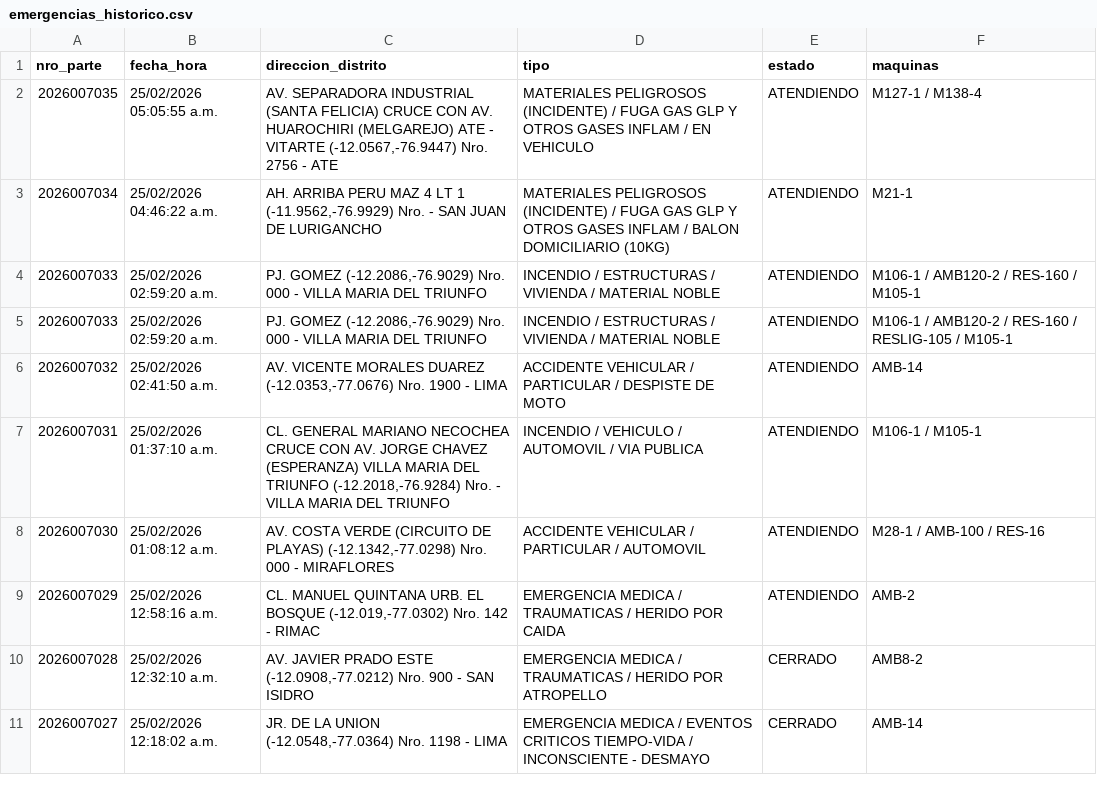
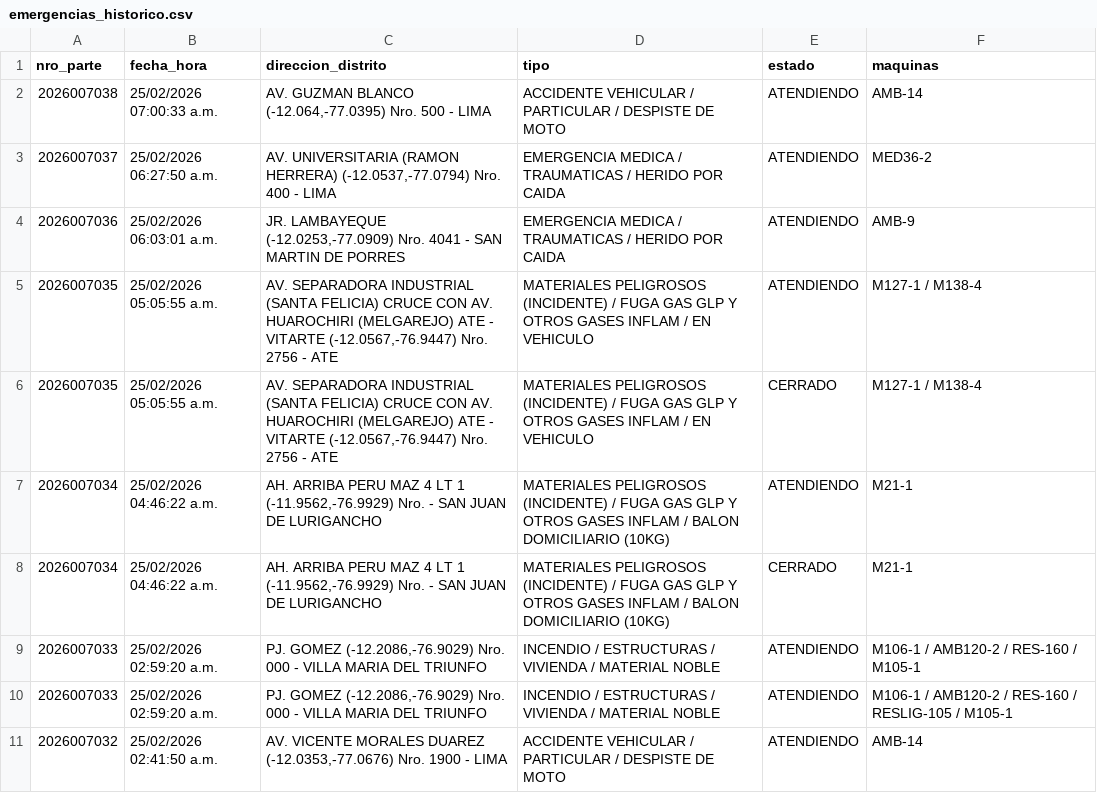
Before and after one commit to KenjiroMuriell/datamart_cgbvp, a CSV file: salida/emergencias_historico.csv, drawn as a sheet; only a part is shown; the shorter side is filled out with more unchanged rows.

```diff
--- a/salida/emergencias_historico.csv
+++ b/salida/emergencias_historico.csv
@@ -1,4 +1,9 @@
 nro_parte,fecha_hora,direccion_distrito,tipo,estado,maquinas
+2026007038,25/02/2026 07:00:33 a.m.,"AV. GUZMAN BLANCO    (-12.064,-77.0395)  Nro.  500  - LIMA",ACCIDENTE VEHICULAR / PARTICULAR / DESPISTE DE MOTO,ATENDIENDO,AMB-14
+2026007037,25/02/2026 06:27:50 a.m.,"AV. UNIVERSITARIA (RAMON HERRERA)    (-12.0537,-77.0794)  Nro.  400  - LIMA",EMERGENCIA MEDICA / TRAUMATICAS / HERIDO POR CAIDA,ATENDIENDO,MED36-2
+2026007036,25/02/2026 06:03:01 a.m.,"JR. LAMBAYEQUE    (-12.0253,-77.0909)  Nro.  4041  - SAN MARTIN DE PORRES",EMERGENCIA MEDICA / TRAUMATICAS / HERIDO POR CAIDA,ATENDIENDO,AMB-9
 2026007035,25/02/2026 05:05:55 a.m.,"AV. SEPARADORA INDUSTRIAL (SANTA FELICIA) CRUCE CON AV. HUAROCHIRI (MELGAREJO) ATE - VITARTE    (-12.0567,-76.9447)  Nro.  2756  - ATE",MATERIALES PELIGROSOS (INCIDENTE) / FUGA GAS GLP Y OTROS GASES INFLAM / EN VEHICULO,ATENDIENDO,M127-1 / M138-4
+2026007035,25/02/2026 05:05:55 a.m.,"AV. SEPARADORA INDUSTRIAL (SANTA FELICIA) CRUCE CON AV. HUAROCHIRI (MELGAREJO) ATE - VITARTE    (-12.0567,-76.9447)  Nro.  2756  - ATE",MATERIALES PELIGROSOS (INCIDENTE) / FUGA GAS GLP Y OTROS GASES INFLAM / EN VEHICULO,CERRADO,M127-1 / M138-4
 2026007034,25/02/2026 04:46:22 a.m.,"AH. ARRIBA PERU MAZ 4 LT 1     (-11.9562,-76.9929)  Nro.    - SAN JUAN DE LURIGANCHO",MATERIALES PELIGROSOS (INCIDENTE) / FUGA GAS GLP Y OTROS GASES INFLAM / BALON DOMICILIARIO (10KG),ATENDIENDO,M21-1
+2026007034,25/02/2026 04:46:22 a.m.,"AH. ARRIBA PERU MAZ 4 LT 1     (-11.9562,-76.9929)  Nro.    - SAN JUAN DE LURIGANCHO",MATERIALES PELIGROSOS (INCIDENTE) / FUGA GAS GLP Y OTROS GASES INFLAM / BALON DOMICILIARIO (10KG),CERRADO,M21-1
 2026007033,25/02/2026 02:59:20 a.m.,"PJ. GOMEZ    (-12.2086,-76.9029)  Nro.  000  - VILLA MARIA DEL TRIUNFO",INCENDIO / ESTRUCTURAS / VIVIENDA / MATERIAL NOBLE,ATENDIENDO,M106-1 / AMB120-2 / RES-160 / M105-1
```
